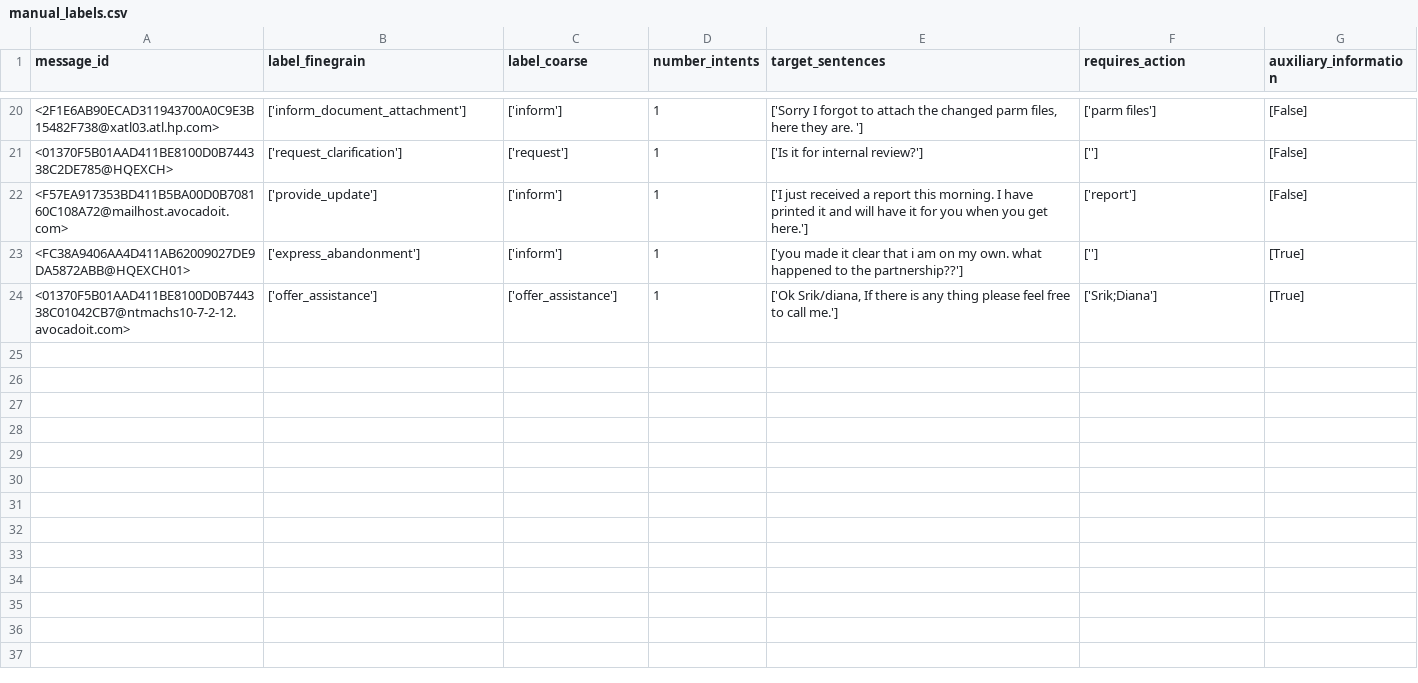
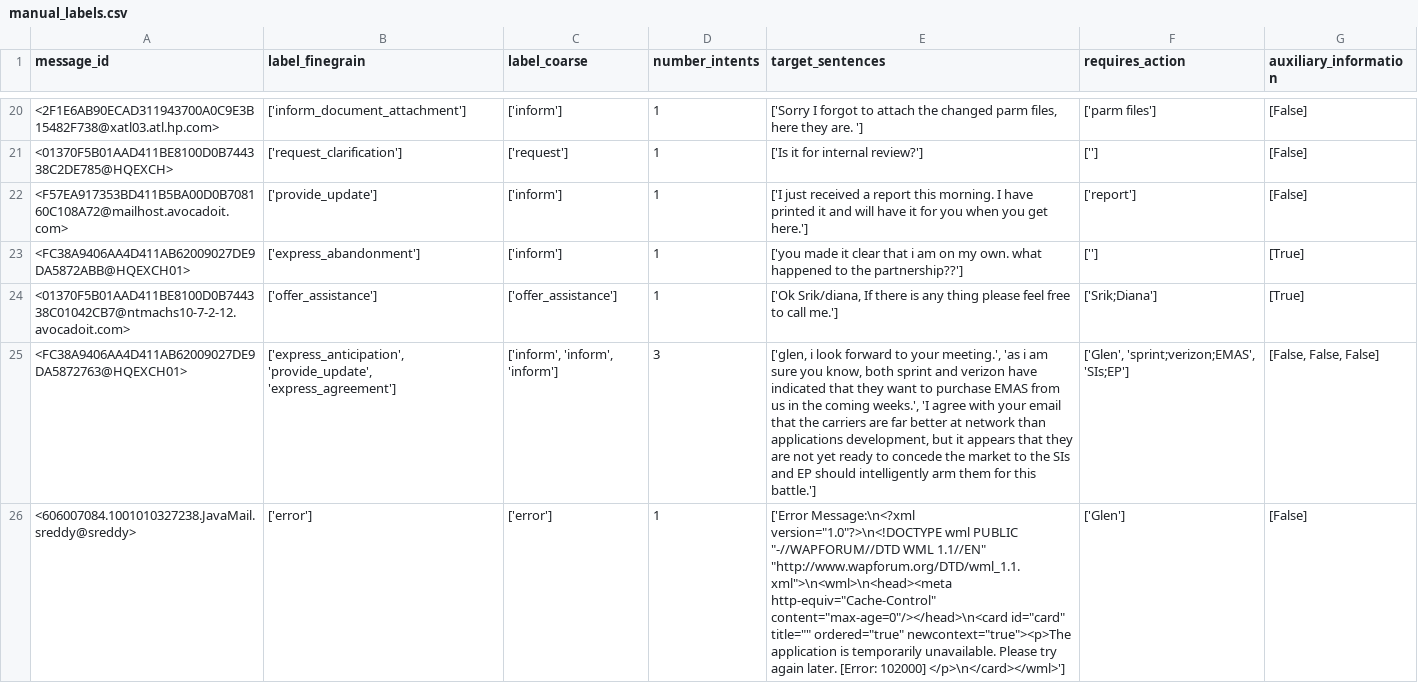
Before and after one commit to padeck/ma_workspace, a CSV file: data/manual_labels.csv, drawn as a sheet; only a part is shown, gaps mark what is left out; the diff covers the shown part only; the diff names each change by its address in the sheet, - before the commit and + after, or states it on an @@ line.

Commit message:
Update manual_labels.csv

```diff
--- a/data/manual_labels.csv
+++ b/data/manual_labels.csv
+row 25: <FC38A9406AA4D411AB62009027DE9DA5872763@HQEXCH01> | ['express_anticipation', 'provide_update', 'express_agreement'] | ['inform', 'inform', 'inform'] | 3 | ['glen, i look forward to your meeting.', 'as i am sure you know, both sprint and verizon have indicated that they want to purchase EMAS from us in the coming weeks.', 'I agree with your email that the carriers are far better at network than applications development, but it appears that they are not yet ready to concede the market to the SIs and EP should intelligently arm them for this battle.'] | ['Glen', 'sprint;verizon;EMAS', 'SIs;EP'] | [False, False, False]
+row 26: <606007084.1001010327238.JavaMail.sreddy@sreddy> | ['error'] | ['error'] | 1 | ['Error Message:\n<?xml version="1.0"?>\n<!DOCTYPE wml PUBLIC "-//WAPFORUM//DTD WML 1.1//EN" "http://www.wapforum.org/DTD/wml_1.1.xml">\n<wml>\n<head><meta http-equiv="Cache-Control" content="max-age=0"/></head>\n<card id="card" title="" ordered="true" newcontext="true"><p>The application is temporarily unavailable. Please try again later. [Error: 102000] </p>\n</card></wml>'] | ['Glen'] | [False]
```
Also changed, not shown: 2 added rows and 2 edited cells elsewhere in this file.
